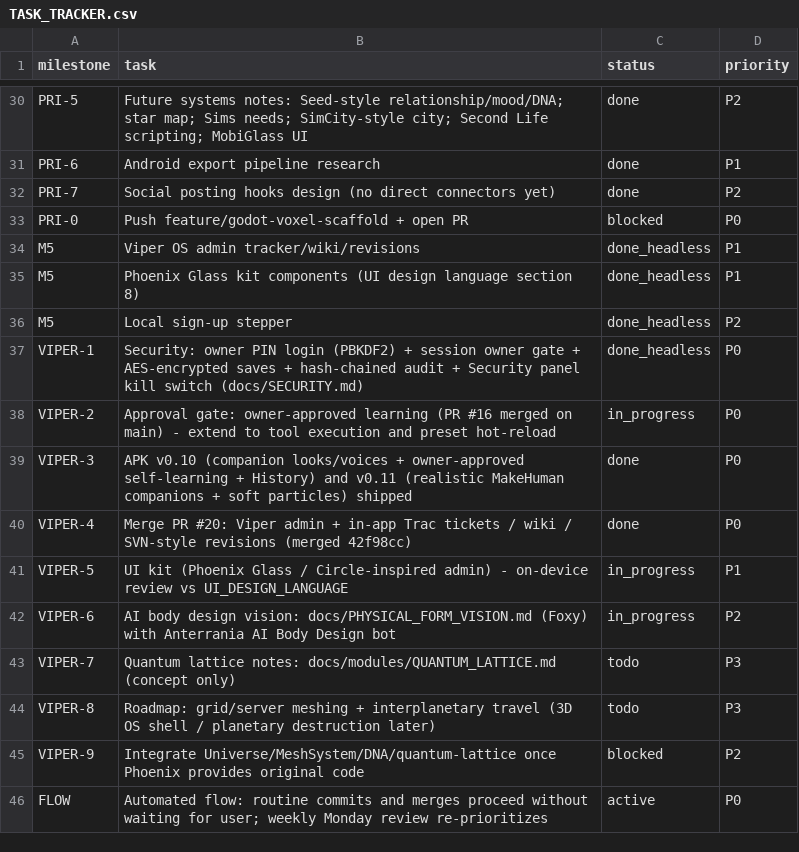
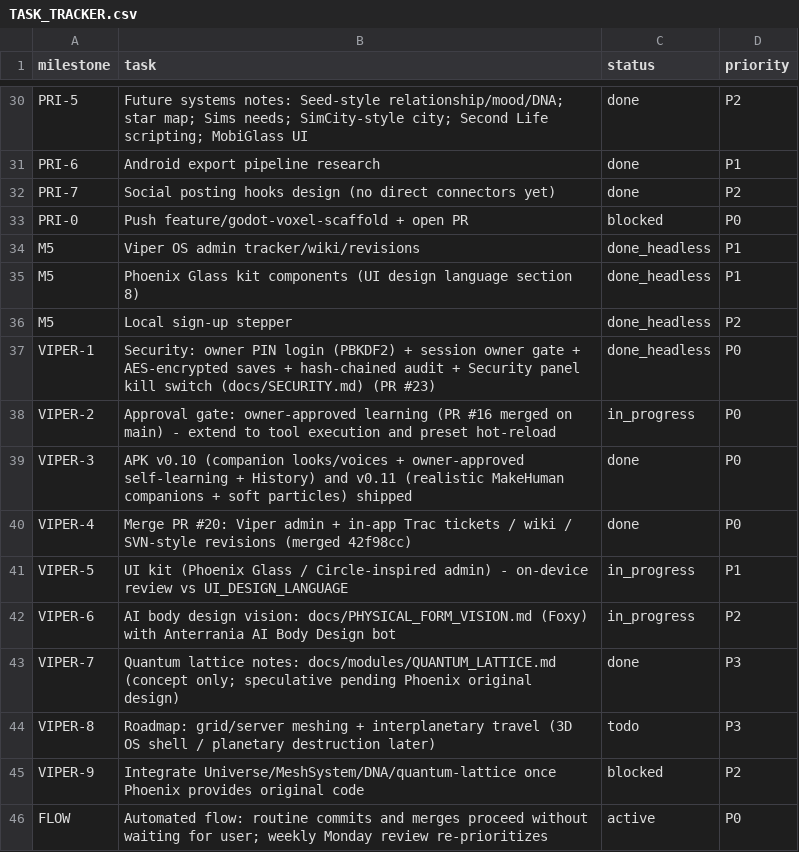
Before and after one commit to Anterrania/phoenix-scorpion-dragon-viper-voxel-companion, a CSV file: docs/TASK_TRACKER.csv, drawn as a sheet; only a part is shown, gaps mark what is left out.

Commit message:
docs: QUANTUM_LATTICE.md concept notes (SPECULATIVE, pending Phoenix's original design): hash-chained audit 'lattice' as built in RevisionStore, its limits, future post-quantum options (ML-KEM / ML-DSA, hybrid) as research only; VIPER-7 done; reseed in-app wiki

```diff
--- a/docs/TASK_TRACKER.csv
+++ b/docs/TASK_TRACKER.csv
@@ -36,3 +36,3 @@ M5,Phoenix Glass kit components (UI design language section 8),done_headless,P1
 M5,Local sign-up stepper,done_headless,P2
-VIPER-1,Security: owner PIN login (PBKDF2) + session owner gate + AES-encrypted saves + hash-chained audit + Security panel kill switch (docs/SECURITY.md),done_headless,P0
+VIPER-1,Security: owner PIN login (PBKDF2) + session owner gate + AES-encrypted saves + hash-chained audit + Security panel kill switch (docs/SECURITY.md) (PR #23),done_headless,P0
 VIPER-2,Approval gate: owner-approved learning (PR #16 merged on main) - extend to tool execution and preset hot-reload,in_progress,P0
@@ -42,3 +42,3 @@ VIPER-5,UI kit (Phoenix Glass / Circle-inspired admin) - on-device review vs UI_
 VIPER-6,AI body design vision: docs/PHYSICAL_FORM_VISION.md (Foxy) with Anterrania AI Body Design bot,in_progress,P2
-VIPER-7,Quantum lattice notes: docs/modules/QUANTUM_LATTICE.md (concept only),todo,P3
+VIPER-7,Quantum lattice notes: docs/modules/QUANTUM_LATTICE.md (concept only; speculative pending Phoenix original design),done,P3
 VIPER-8,Roadmap: grid/server meshing + interplanetary travel (3D OS shell / planetary destruction later),todo,P3
```
Also changed, not shown: 4 other files.
